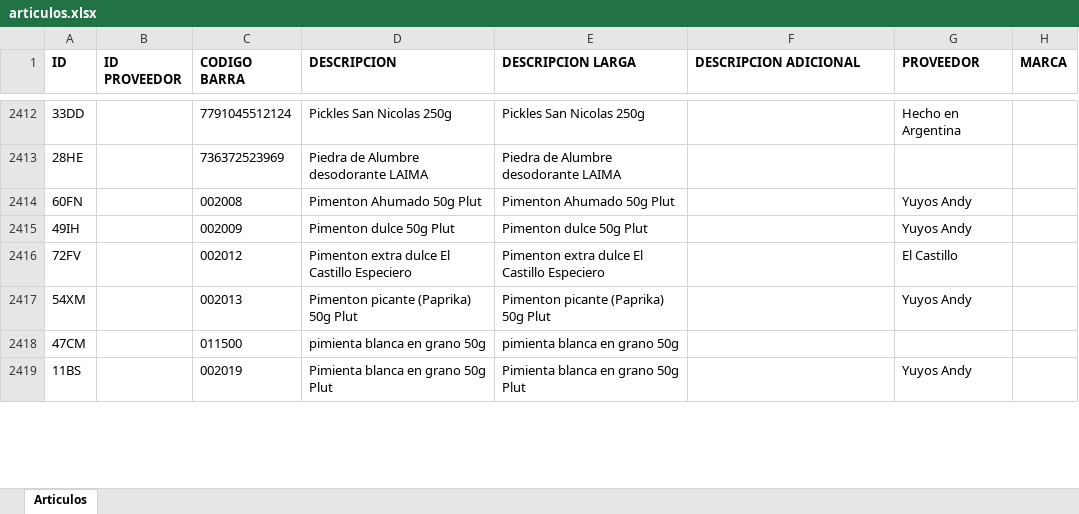
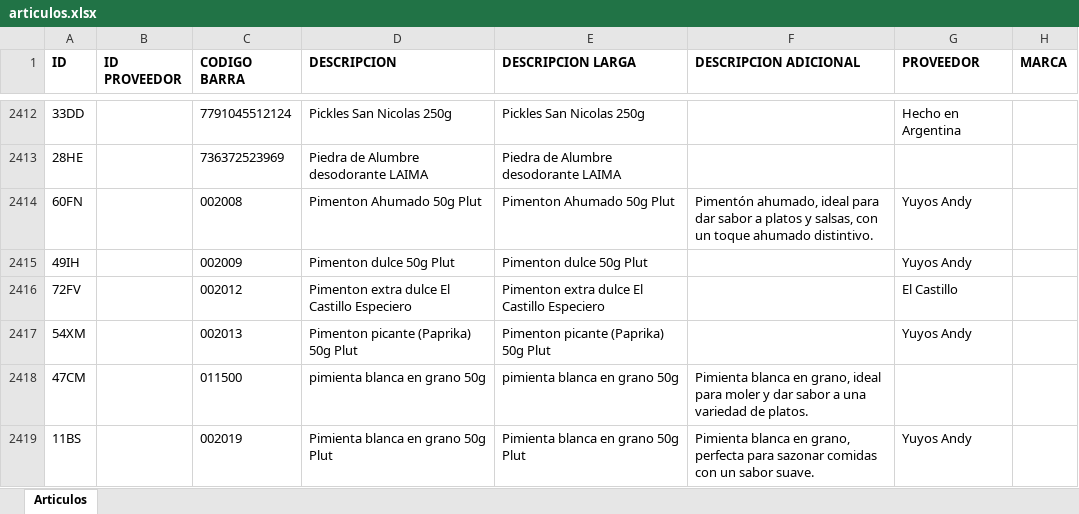
Before and after one commit to ppaipi/plutarco.github.io, an Excel workbook: articulos.xlsx, sheet Articulos, drawn as a sheet; only a part is shown, gaps mark what is left out; values as stored, in another font and other column widths than the file's, no borders; the diff covers the shown part only; the diff names each change by its address in the sheet, - before the commit and + after, or states it on an @@ line.

```diff
--- a/articulos.xlsx (sheet Articulos)
+++ b/articulos.xlsx (sheet Articulos)
-F2414 (DESCRIPCION ADICIONAL): (empty)
+F2414 (DESCRIPCION ADICIONAL): Pimentón ahumado, ideal para dar sabor a platos y salsas, con un toque ahumado distintivo.
-F2418 (DESCRIPCION ADICIONAL): (empty)
+F2418 (DESCRIPCION ADICIONAL): Pimienta blanca en grano, ideal para moler y dar sabor a una variedad de platos.
-F2419 (DESCRIPCION ADICIONAL): (empty)
+F2419 (DESCRIPCION ADICIONAL): Pimienta blanca en grano, perfecta para sazonar comidas con un sabor suave.
```
Also changed, not shown: 151 edited cells elsewhere in this sheet, 2 other files.
